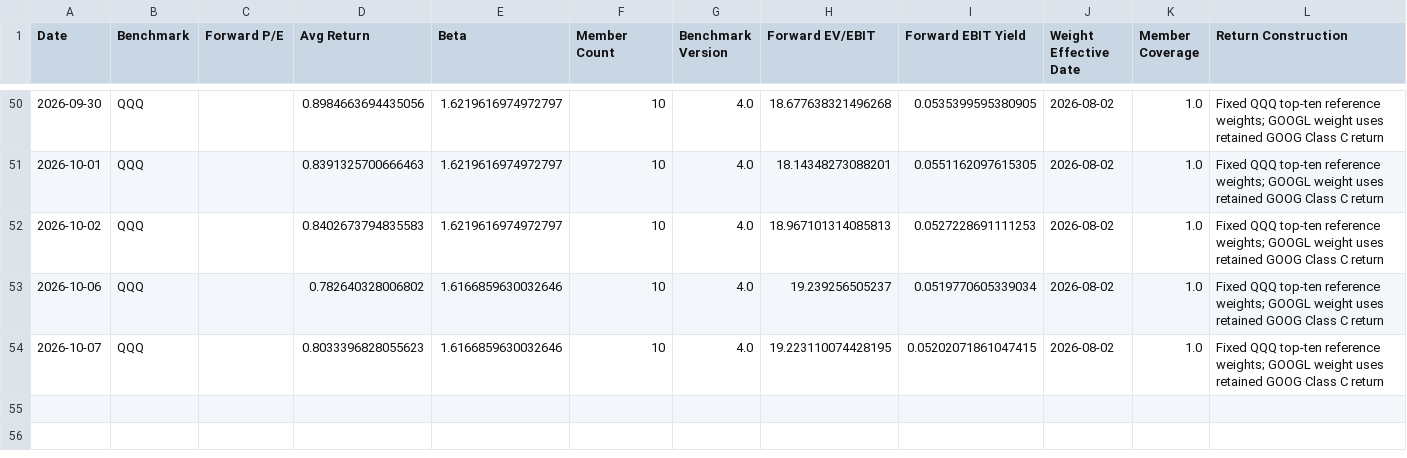
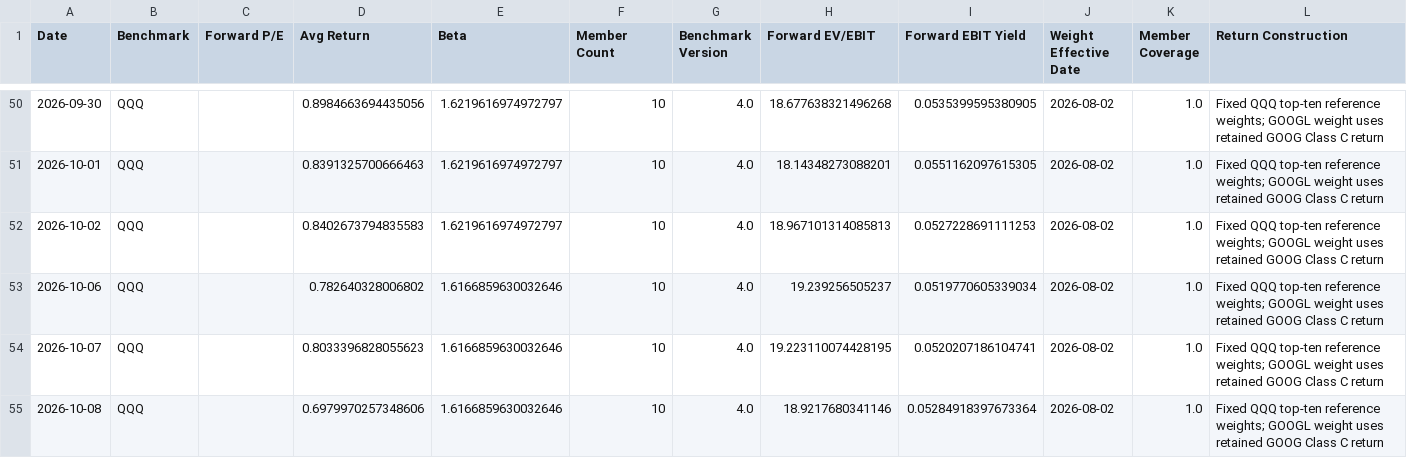
Before and after one commit to seenyoredave/ai_macro_git, a CSV file: archive/benchmark_history.csv, drawn as a sheet; only a part is shown, gaps mark what is left out.

```diff
--- a/archive/benchmark_history.csv
+++ b/archive/benchmark_history.csv
@@ -53,2 +53,3 @@ Date,Benchmark,Forward P/E,Avg Return,Beta,Member Count,Benchmark Version,Forwar
 2026-10-06,QQQ,,0.782640328006802,1.6166859630032646,10,4.0,19.239256505237,0.0519770605339034,2026-08-02,1.0,Fixed QQQ top-ten reference weights; GOOGL weight uses retained GOOG Class C return
-2026-10-07,QQQ,,0.8033396828055623,1.6166859630032646,10,4.0,19.223110074428195,0.05202071861047415,2026-08-02,1.0,Fixed QQQ top-ten reference weights; GOOGL weight uses retained GOOG Class C return
+2026-10-07,QQQ,,0.8033396828055623,1.6166859630032646,10,4.0,19.223110074428195,0.0520207186104741,2026-08-02,1.0,Fixed QQQ top-ten reference weights; GOOGL weight uses retained GOOG Class C return
+2026-10-08,QQQ,,0.6979970257348606,1.6166859630032646,10,4.0,18.9217680341146,0.05284918397673364,2026-08-02,1.0,Fixed QQQ top-ten reference weights; GOOGL weight uses retained GOOG Class C return
```
Also changed, not shown: archive/fred_history.csv, archive/macro_history.csv, 32 other files.
